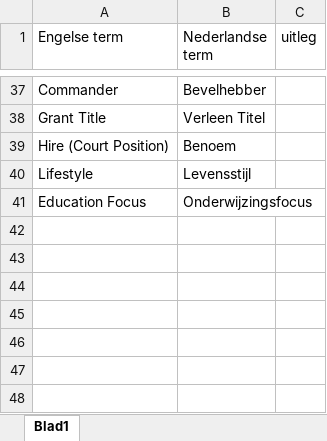
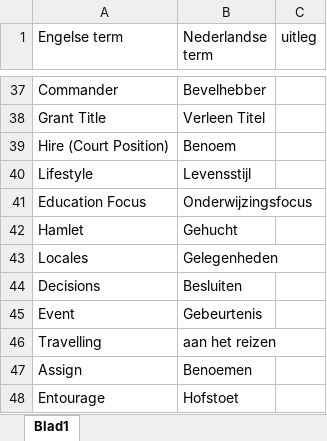
Before and after one commit to jppeer123/DLP, an Excel workbook: DLP woordenlijst.xlsx, sheet Blad1, drawn as a sheet; only a part is shown, gaps mark what is left out; values as stored, in another font and other column widths than the file's, no borders; table styles not drawn; the diff names each change by its address in the sheet, - before the commit and + after, or states it on an @@ line.

Commit message:
Middelgrote Update
Gewerkt aan:
- Reizen
- Activiteitenscherm
- Besluiten
- Meer woorden in de woordenlijst
- Overige items

```diff
--- a/DLP woordenlijst.xlsx (sheet Blad1)
+++ b/DLP woordenlijst.xlsx (sheet Blad1)
+row 42: Hamlet | Gehucht
+row 43: Locales | Gelegenheden
+row 44: Decisions | Besluiten
+row 45: Event | Gebeurtenis
+row 46: Travelling | aan het reizen
+row 47: Assign | Benoemen
+row 48: Entourage | Hofstoet
```
Also changed, not shown: 13 other files.
